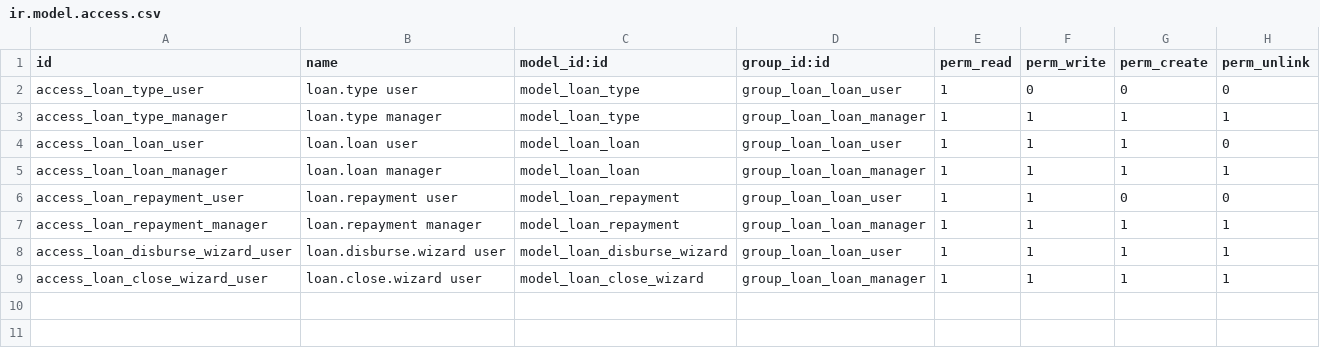
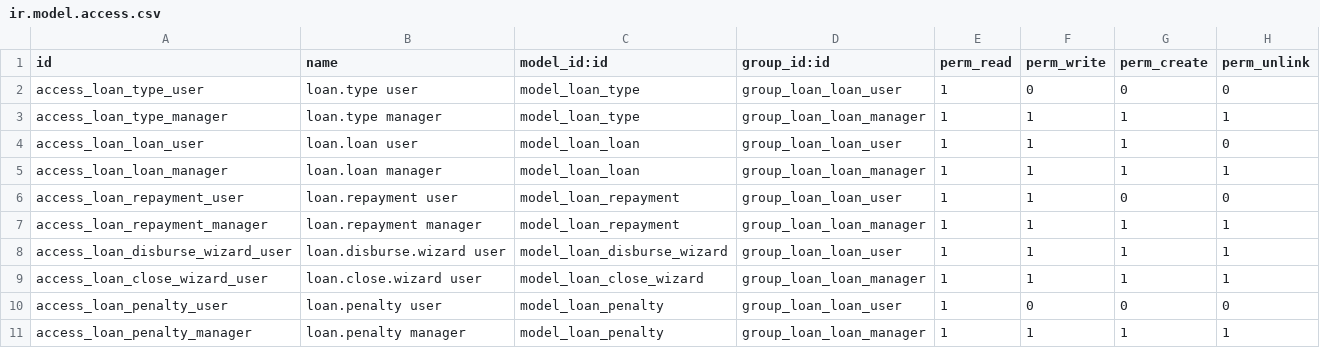
Before and after one commit to mehbincybro/cyllo_studio, a CSV file: cyllo_loan_management/security/ir.model.access.csv, drawn as a sheet; the diff names each change by its address in the sheet, - before the commit and + after, or states it on an @@ line.

Commit message:
[UPDATED] resolved issues in closing loan through different methods, added method to dynamically configure penalties. Solved code quality issues.Also renamed crm_survey to cyllo_crm_survey.

```diff
--- a/cyllo_loan_management/security/ir.model.access.csv
+++ b/cyllo_loan_management/security/ir.model.access.csv
+row 10: access_loan_penalty_user | loan.penalty user | model_loan_penalty | group_loan_loan_user | 1 | 0 | 0 | 0
+row 11: access_loan_penalty_manager | loan.penalty manager | model_loan_penalty | group_loan_loan_manager | 1 | 1 | 1 | 1
```
Also changed, not shown: 24 other files.
